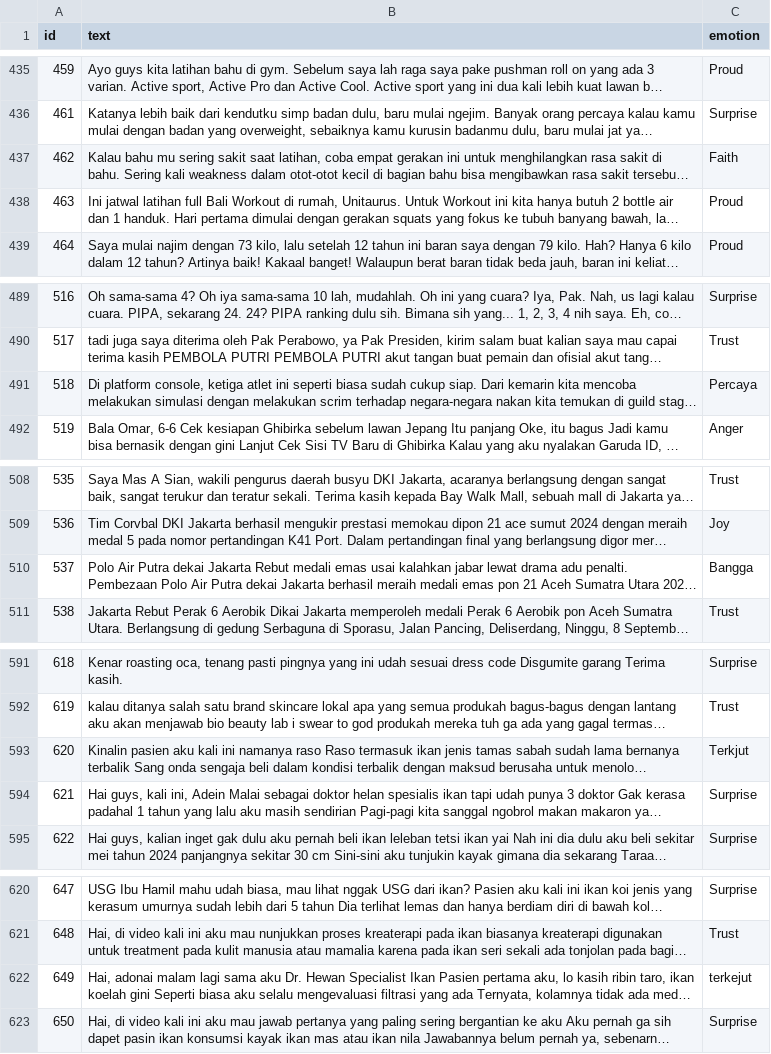
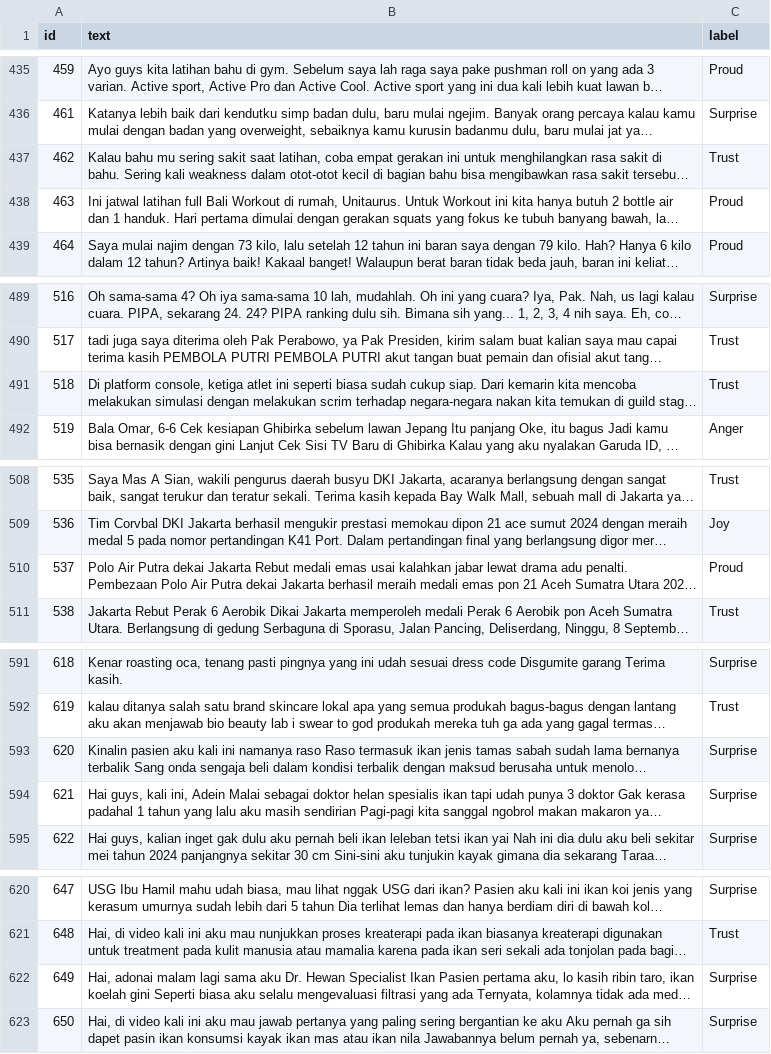
Before and after one commit to maybeitsai/video-emotion-cls, a CSV file: data/final_datatrain.csv, drawn as a sheet; only a part is shown, gaps mark what is left out; long unchanged cells end in …; the diff covers the shown part only; the diff names each change by its address in the sheet, - before the commit and + after, or states it on an @@ line.

```diff
--- a/data/final_datatrain.csv
+++ b/data/final_datatrain.csv
-C1: emotion
+C1: label
-C437 (label): Faith
+C437 (label): Trust
-C491 (label): Percaya
+C491 (label): Trust
-C510 (label): Bangga
+C510 (label): Proud
-C593 (label): Terkjut
+C593 (label): Surprise
-C622 (label): terkejut
+C622 (label): Surprise
```
Also changed, not shown: 15 edited cells elsewhere in this file.
